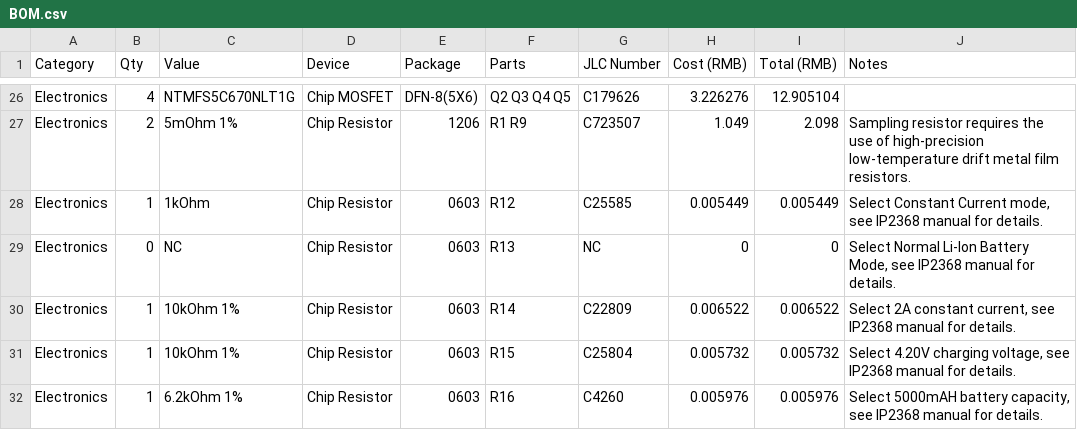
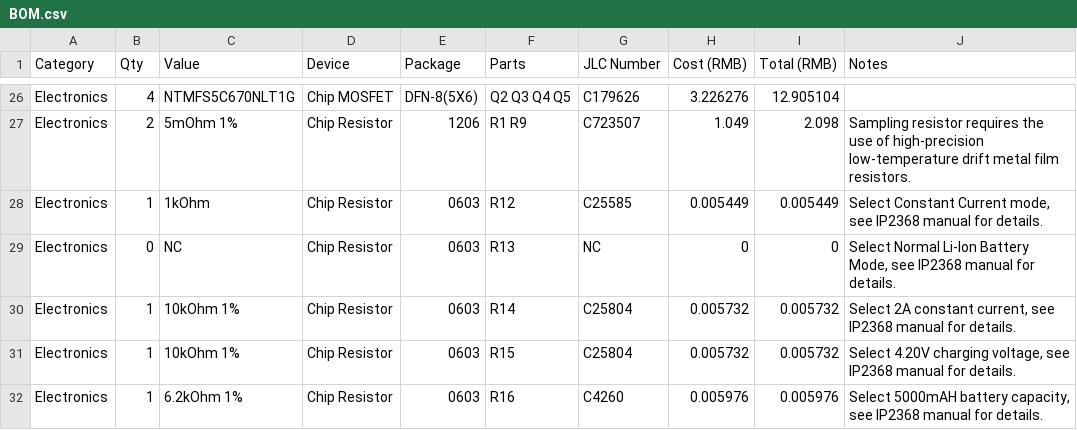
Before and after one commit to Redstone1024/Fursuit-CylinderFan, a CSV file: BOM.csv, drawn as a sheet; only a part is shown, gaps mark what is left out.

Commit message:
docs(bom): fix JLC Number for R14

```diff
--- a/BOM.csv
+++ b/BOM.csv
@@ -29,3 +29,3 @@ Electronics,1,1kOhm,Chip Resistor,0603,R12,C25585,0.005449,0.005449,"Select Cons
 Electronics,0,NC,Chip Resistor,0603,R13,NC,0,0,"Select Normal Li-Ion Battery Mode, see IP2368 manual for details."
-Electronics,1,10kOhm 1%,Chip Resistor,0603,R14,C22809,0.006522,0.006522,"Select 2A constant current, see IP2368 manual for details."
+Electronics,1,10kOhm 1%,Chip Resistor,0603,R14,C25804,0.005732,0.005732,"Select 2A constant current, see IP2368 manual for details."
 Electronics,1,10kOhm 1%,Chip Resistor,0603,R15,C25804,0.005732,0.005732,"Select 4.20V charging voltage, see IP2368 manual for details."
```
